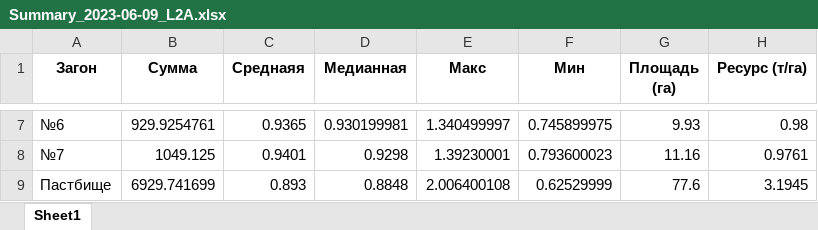
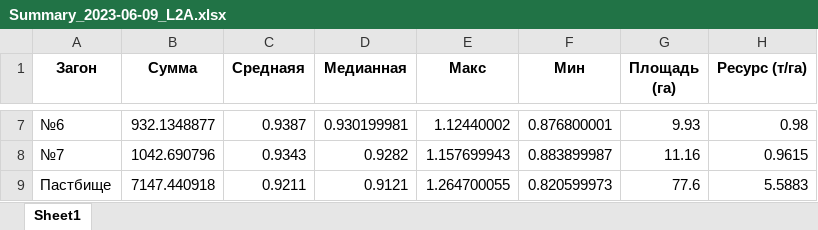
Before and after one commit to Yerlan999/CowsGPSTracker-KazATU, an Excel workbook: new_modules/Summary_2023-06-09_L2A.xlsx, sheet Sheet1, drawn as a sheet; only a part is shown, gaps mark what is left out; values as stored, in another font and other column widths than the file's, no borders; the diff covers the shown part only; the diff names each change by its address in the sheet, - before the commit and + after, or states it on an @@ line.

```diff
--- a/new_modules/Summary_2023-06-09_L2A.xlsx (sheet Sheet1)
+++ b/new_modules/Summary_2023-06-09_L2A.xlsx (sheet Sheet1)
-B7 (Сумма): 929.9254761
+B7 (Сумма): 932.1348877
-C7 (Cреднаяя): 0.9365
+C7 (Cреднаяя): 0.9387
-E7 (Макс): 1.340499997
+E7 (Макс): 1.12440002
-F7 (Мин): 0.745899975
+F7 (Мин): 0.876800001
-B8 (Сумма): 1049.125
+B8 (Сумма): 1042.690796
-C8 (Cреднаяя): 0.9401
+C8 (Cреднаяя): 0.9343
-D8 (Медианная): 0.9298
+D8 (Медианная): 0.9282
-E8 (Макс): 1.39230001
+E8 (Макс): 1.157699943
-F8 (Мин): 0.793600023
+F8 (Мин): 0.883899987
-H8 (Ресурс (т/га)): 0.9761
+H8 (Ресурс (т/га)): 0.9615
-B9 (Сумма): 6929.741699
+B9 (Сумма): 7147.440918
-C9 (Cреднаяя): 0.893
+C9 (Cреднаяя): 0.9211
-D9 (Медианная): 0.8848
+D9 (Медианная): 0.9121
-E9 (Макс): 2.006400108
+E9 (Макс): 1.264700055
-F9 (Мин): 0.62529999
+F9 (Мин): 0.820599973
-H9 (Ресурс (т/га)): 3.1945
+H9 (Ресурс (т/га)): 5.5883
```
Also changed, not shown: 30 edited cells elsewhere in this sheet, new_modules/Summary_2023-05-02_L2A.xlsx, new_modules/Summary_2023-05-05_L2A.xlsx, 16 other files.
